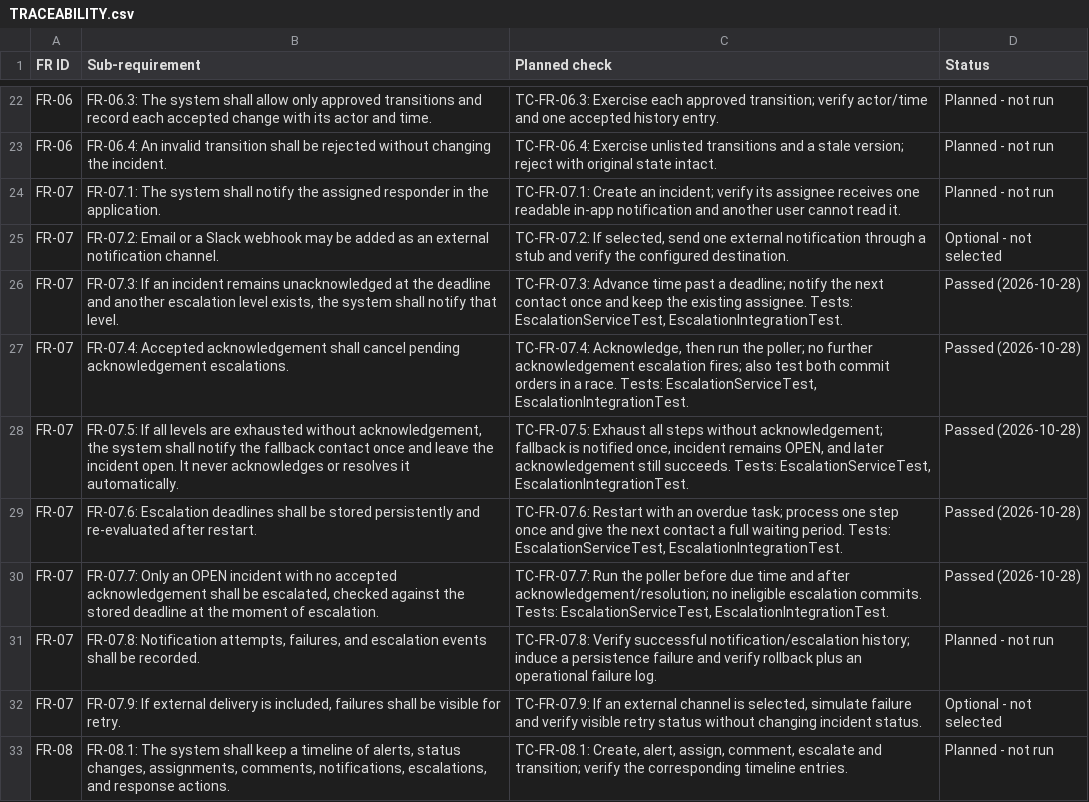
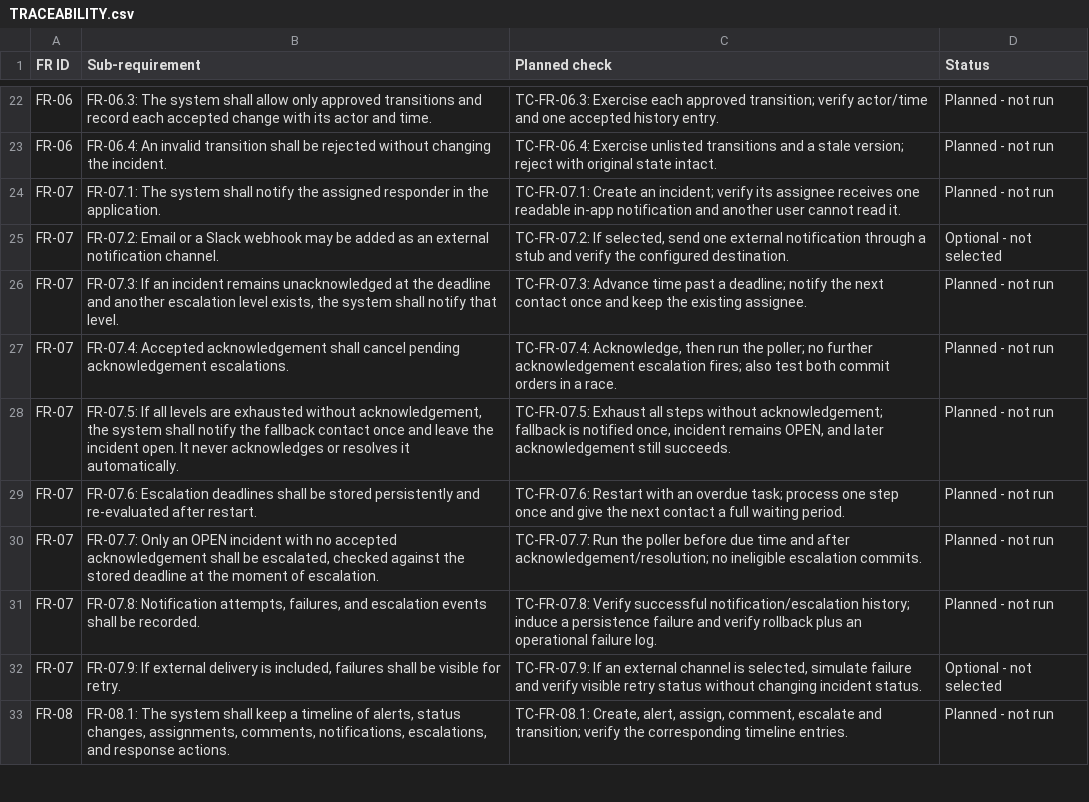
Before and after one commit to Shane07p/DevOps-Incident-Management-System, a CSV file: docs/TRACEABILITY.csv, drawn as a sheet; only a part is shown, gaps mark what is left out.

Commit message:
fix(escalation): run the worker in real transactions, and review fixes
- The worker calls each step through EscalationService's proxy, so
  REQUIRES_NEW applies; before, the self-call ran with no transaction and
  every escalation failed. New test runs the worker path against PostgreSQL.
- One OPTIMISTIC_FORCE_INCREMENT lock; TC-FR-07.3a checks the assignee
- Remove Incident.acknowledge and acknowledgeIncident (#83's work); tests
  set the status directly, and the race test's stale write uses assignTo
- Remove OutboxRelay: events stay PENDING until #82 publishes them
- Outbox payload built with JsonMapper; OutboxStatus enum
- Audit with ESCALATION_POLICY_UPDATED; drop duplicate indexes in V7
- Record D14; TRACEABILITY.csv back to main until merged

```diff
--- a/docs/TRACEABILITY.csv
+++ b/docs/TRACEABILITY.csv
@@ -25,7 +25,7 @@
 "FR-07","FR-07.2: Email or a Slack webhook may be added as an external notification channel.","TC-FR-07.2: If selected, send one external notification through a stub and verify the configured destination.","Optional - not selected"
-"FR-07","FR-07.3: If an incident remains unacknowledged at the deadline and another escalation level exists, the system shall notify that level.","TC-FR-07.3: Advance time past a deadline; notify the next contact once and keep the existing assignee. Tests: EscalationServiceTest, EscalationIntegrationTest.","Passed (2026-10-28)"
-"FR-07","FR-07.4: Accepted acknowledgement shall cancel pending acknowledgement escalations.","TC-FR-07.4: Acknowledge, then run the poller; no further acknowledgement escalation fires; also test both commit orders in a race. Tests: EscalationServiceTest, EscalationIntegrationTest.","Passed (2026-10-28)"
-"FR-07","FR-07.5: If all levels are exhausted without acknowledgement, the system shall notify the fallback contact once and leave the incident open. It never acknowledges or resolves it automatically.","TC-FR-07.5: Exhaust all steps without acknowledgement; fallback is notified once, incident remains OPEN, and later acknowledgement still succeeds. Tests: EscalationServiceTest, EscalationIntegrationTest.","Passed (2026-10-28)"
-"FR-07","FR-07.6: Escalation deadlines shall be stored persistently and re-evaluated after restart.","TC-FR-07.6: Restart with an overdue task; process one step once and give the next contact a full waiting period. Tests: EscalationServiceTest, EscalationIntegrationTest.","Passed (2026-10-28)"
-"FR-07","FR-07.7: Only an OPEN incident with no accepted acknowledgement shall be escalated, checked against the stored deadline at the moment of escalation.","TC-FR-07.7: Run the poller before due time and after acknowledgement/resolution; no ineligible escalation commits. Tests: EscalationServiceTest, EscalationIntegrationTest.","Passed (2026-10-28)"
+"FR-07","FR-07.3: If an incident remains unacknowledged at the deadline and another escalation level exists, the system shall notify that level.","TC-FR-07.3: Advance time past a deadline; notify the next contact once and keep the existing assignee.","Planned - not run"
+"FR-07","FR-07.4: Accepted acknowledgement shall cancel pending acknowledgement escalations.","TC-FR-07.4: Acknowledge, then run the poller; no further acknowledgement escalation fires; also test both commit orders in a race.","Planned - not run"
+"FR-07","FR-07.5: If all levels are exhausted without acknowledgement, the system shall notify the fallback contact once and leave the incident open. It never acknowledges or resolves it automatically.","TC-FR-07.5: Exhaust all steps without acknowledgement; fallback is notified once, incident remains OPEN, and later acknowledgement still succeeds.","Planned - not run"
+"FR-07","FR-07.6: Escalation deadlines shall be stored persistently and re-evaluated after restart.","TC-FR-07.6: Restart with an overdue task; process one step once and give the next contact a full waiting period.","Planned - not run"
+"FR-07","FR-07.7: Only an OPEN incident with no accepted acknowledgement shall be escalated, checked against the stored deadline at the moment of escalation.","TC-FR-07.7: Run the poller before due time and after acknowledgement/resolution; no ineligible escalation commits.","Planned - not run"
 "FR-07","FR-07.8: Notification attempts, failures, and escalation events shall be recorded.","TC-FR-07.8: Verify successful notification/escalation history; induce a persistence failure and verify rollback plus an operational failure log.","Planned - not run"
```
Also changed, not shown: 15 other files.
